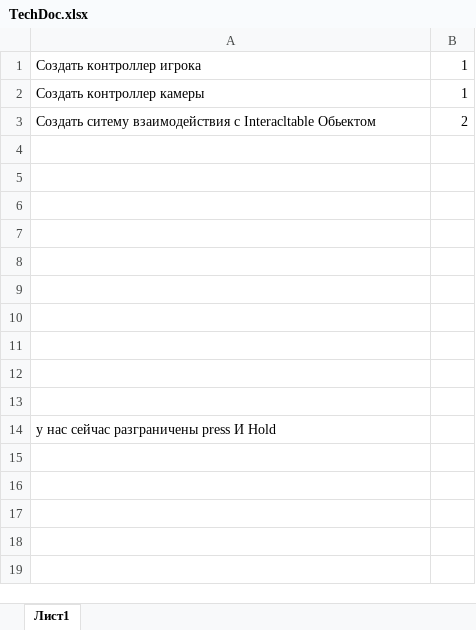
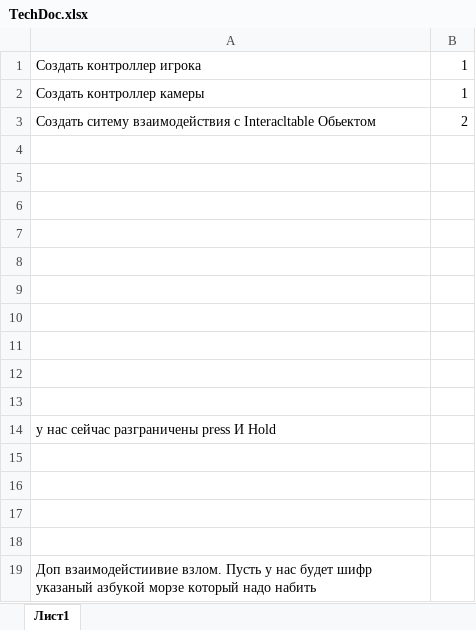
Before and after one commit to qwefqya/Ivanov_Test, an Excel workbook: Docs/TechDoc.xlsx, sheet Лист1, drawn as a sheet; values as stored, in another font and other column widths than the file's, no borders; the diff names each change by its address in the sheet, - before the commit and + after, or states it on an @@ line.

```diff
--- a/Docs/TechDoc.xlsx (sheet Лист1)
+++ b/Docs/TechDoc.xlsx (sheet Лист1)
+row 15: (empty)
+row 16: (empty)
+row 17: (empty)
+row 18: (empty)
+row 19: Доп взаимодейстиивие взлом. Пусть у нас будет шифр указаный азбукой морзе который надо набить
```
Also changed, not shown: 22 other files.
